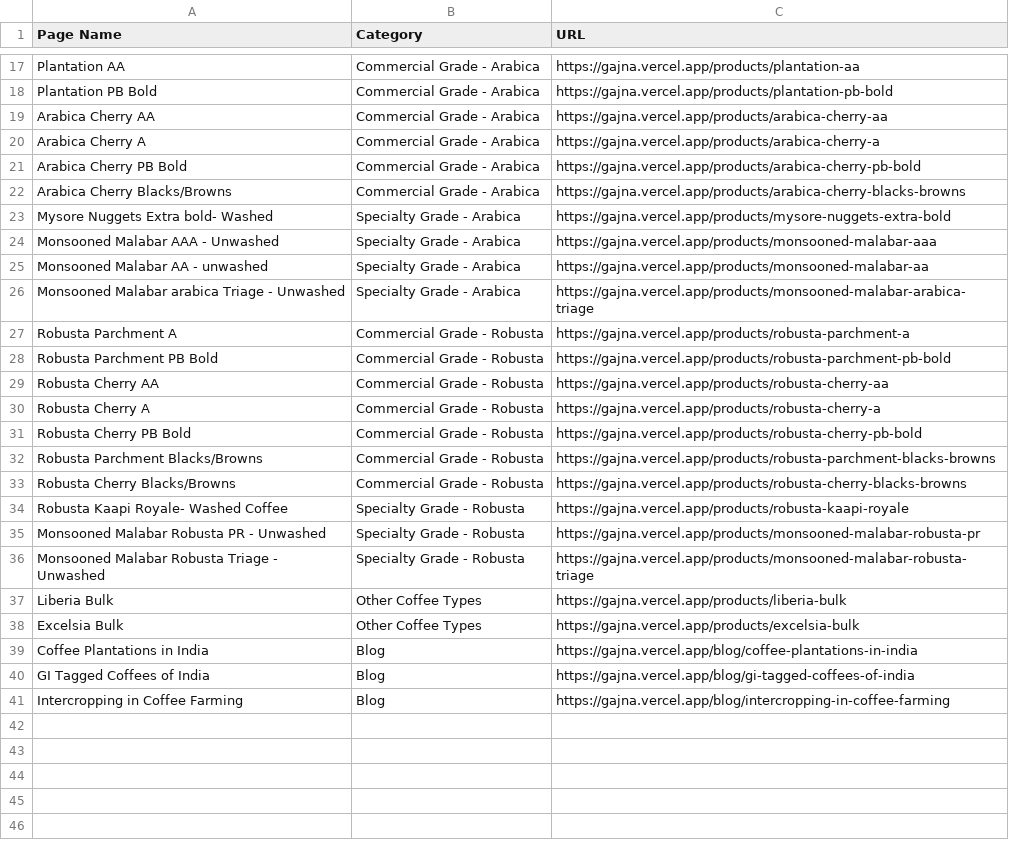
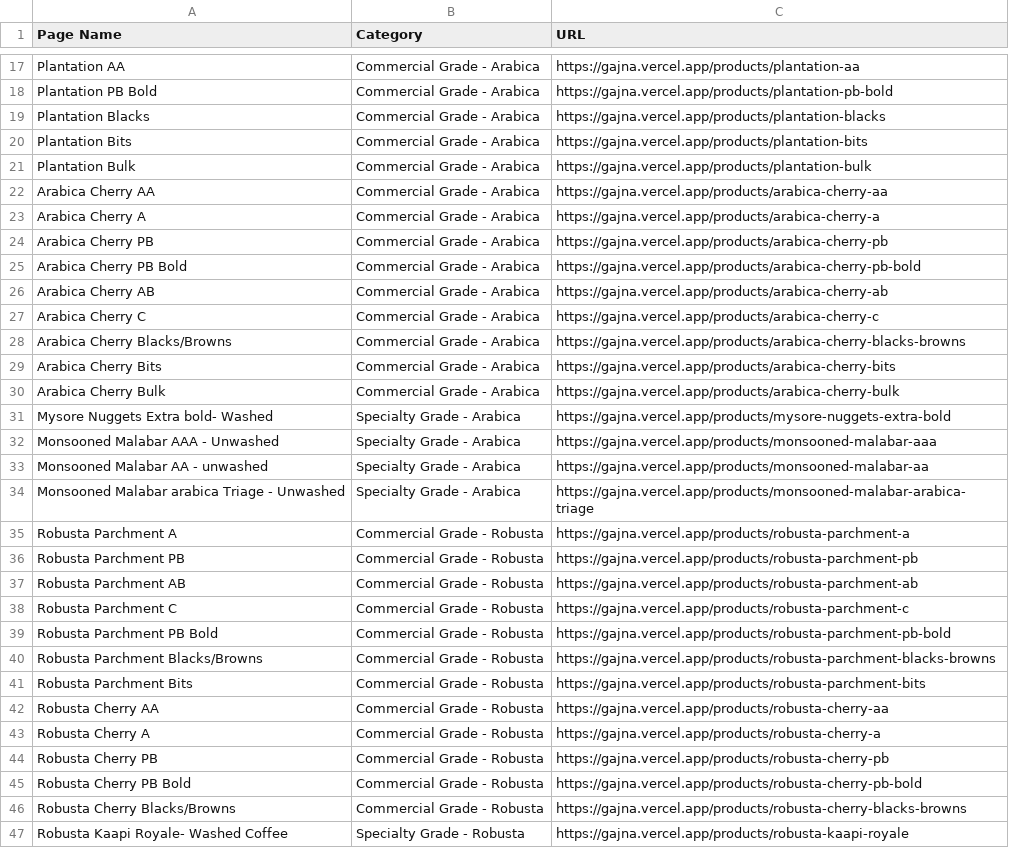
Before and after one commit to DigitallyNext/gajna, a CSV file: page-list1.csv, drawn as a sheet; only a part is shown, gaps mark what is left out; the shorter side is filled out with more unchanged rows.

Commit message:
feat: add new product pages to sitemap and listings
Add new product pages for various coffee types including Plantation Blacks/Bits/Bulk,
Arabica Cherry PB/AB/C/Bits/Bulk, and Robusta Parchment PB/AB/C/Bits to sitemap.xml,
page-list.md, and page-list1.csv to improve SEO and product discoverability

```diff
--- a/page-list1.csv
+++ b/page-list1.csv
@@ -18,6 +18,14 @@ Plantation AA,Commercial Grade - Arabica,https://gajna.vercel.app/products/plant
 Plantation PB Bold,Commercial Grade - Arabica,https://gajna.vercel.app/products/plantation-pb-bold
+Plantation Blacks,Commercial Grade - Arabica,https://gajna.vercel.app/products/plantation-blacks
+Plantation Bits,Commercial Grade - Arabica,https://gajna.vercel.app/products/plantation-bits
+Plantation Bulk,Commercial Grade - Arabica,https://gajna.vercel.app/products/plantation-bulk
 Arabica Cherry AA,Commercial Grade - Arabica,https://gajna.vercel.app/products/arabica-cherry-aa
 Arabica Cherry A,Commercial Grade - Arabica,https://gajna.vercel.app/products/arabica-cherry-a
+Arabica Cherry PB,Commercial Grade - Arabica,https://gajna.vercel.app/products/arabica-cherry-pb
 Arabica Cherry PB Bold,Commercial Grade - Arabica,https://gajna.vercel.app/products/arabica-cherry-pb-bold
+Arabica Cherry AB,Commercial Grade - Arabica,https://gajna.vercel.app/products/arabica-cherry-ab
+Arabica Cherry C,Commercial Grade - Arabica,https://gajna.vercel.app/products/arabica-cherry-c
 Arabica Cherry Blacks/Browns,Commercial Grade - Arabica,https://gajna.vercel.app/products/arabica-cherry-blacks-browns
+Arabica Cherry Bits,Commercial Grade - Arabica,https://gajna.vercel.app/products/arabica-cherry-bits
+Arabica Cherry Bulk,Commercial Grade - Arabica,https://gajna.vercel.app/products/arabica-cherry-bulk
 Mysore Nuggets Extra bold- Washed,Specialty Grade - Arabica,https://gajna.vercel.app/products/mysore-nuggets-extra-bold
@@ -27,7 +35,12 @@ Monsooned Malabar arabica Triage - Unwashed,Specialty Grade - Arabica,https://ga
 Robusta Parchment A,Commercial Grade - Robusta,https://gajna.vercel.app/products/robusta-parchment-a
+Robusta Parchment PB,Commercial Grade - Robusta,https://gajna.vercel.app/products/robusta-parchment-pb
+Robusta Parchment AB,Commercial Grade - Robusta,https://gajna.vercel.app/products/robusta-parchment-ab
+Robusta Parchment C,Commercial Grade - Robusta,https://gajna.vercel.app/products/robusta-parchment-c
 Robusta Parchment PB Bold,Commercial Grade - Robusta,https://gajna.vercel.app/products/robusta-parchment-pb-bold
+Robusta Parchment Blacks/Browns,Commercial Grade - Robusta,https://gajna.vercel.app/products/robusta-parchment-blacks-browns
+Robusta Parchment Bits,Commercial Grade - Robusta,https://gajna.vercel.app/products/robusta-parchment-bits
 Robusta Cherry AA,Commercial Grade - Robusta,https://gajna.vercel.app/products/robusta-cherry-aa
 Robusta Cherry A,Commercial Grade - Robusta,https://gajna.vercel.app/products/robusta-cherry-a
+Robusta Cherry PB,Commercial Grade - Robusta,https://gajna.vercel.app/products/robusta-cherry-pb
 Robusta Cherry PB Bold,Commercial Grade - Robusta,https://gajna.vercel.app/products/robusta-cherry-pb-bold
-Robusta Parchment Blacks/Browns,Commercial Grade - Robusta,https://gajna.vercel.app/products/robusta-parchment-blacks-browns
 Robusta Cherry Blacks/Browns,Commercial Grade - Robusta,https://gajna.vercel.app/products/robusta-cherry-blacks-browns
```
Also changed, not shown: 2 other files.
